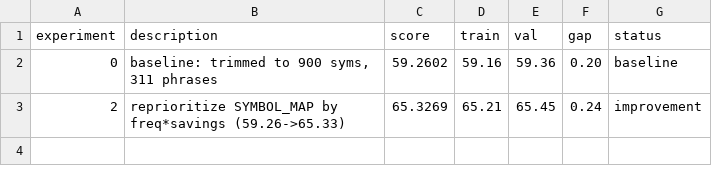
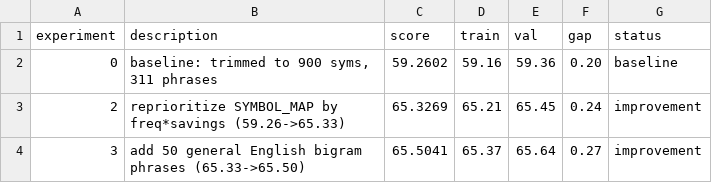
Before and after one commit to Lezzur/hlc, a TSV file: autoresearch/results.tsv, drawn as a sheet; the diff names each change by its address in the sheet, - before the commit and + after, or states it on an @@ line.

Commit message:
exp 3: add 50 general English phrases, score 65.33->65.50

```diff
--- a/autoresearch/results.tsv
+++ b/autoresearch/results.tsv
+row 4: 3 | add 50 general English bigram phrases (65.33->65.50) | 65.5041 | 65.37 | 65.64 | 0.27 | improvement
```
Also changed, not shown: 1 other file.
